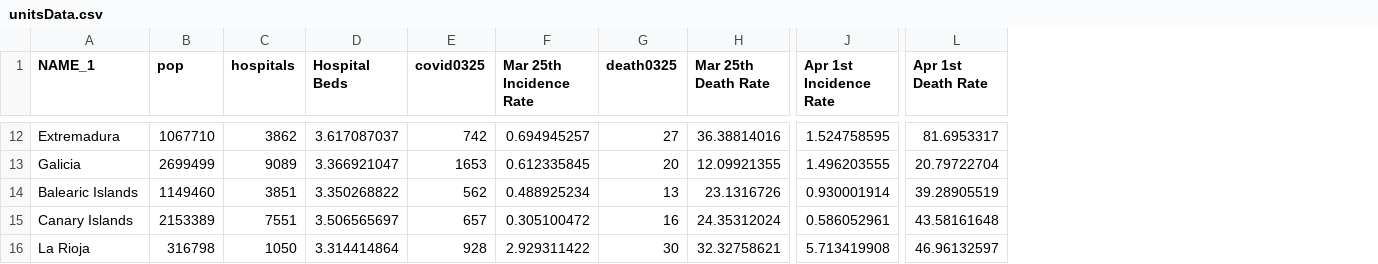
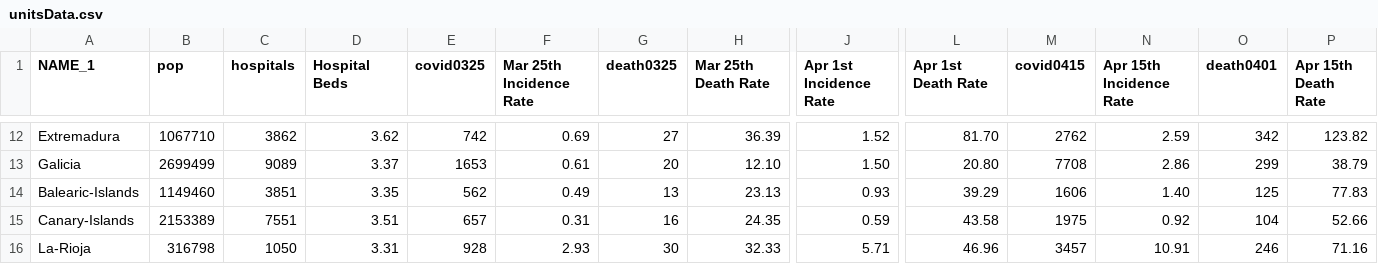
Before and after one commit to swang874/unit-3, a CSV file: data/unitsData.csv, drawn as a sheet; only a part is shown, gaps mark what is left out; the diff covers the shown part only; the diff names each change by its address in the sheet, - before the commit and + after, or states it on an @@ line.

```diff
--- a/data/unitsData.csv
+++ b/data/unitsData.csv
+column M (covid0415), rows 12-16: 2762 | 7708 | 1606 | 1975 | 3457
+column N (Apr 15th Incidence Rate), rows 12-16: 2.59 | 2.86 | 1.40 | 0.92 | 10.91
+column O (death0401), rows 12-16: 342 | 299 | 125 | 104 | 246
+column P (Apr 15th Death Rate), rows 12-16: 123.82 | 38.79 | 77.83 | 52.66 | 71.16
-D12 (Hospital Beds): 3.617087037
+D12 (Hospital Beds): 3.62
-F12 (Mar 25th Incidence Rate): 0.694945257
+F12 (Mar 25th Incidence Rate): 0.69
-H12 (Mar 25th Death Rate): 36.38814016
+H12 (Mar 25th Death Rate): 36.39
-J12 (Apr 1st Incidence Rate): 1.524758595
+J12 (Apr 1st Incidence Rate): 1.52
-L12 (Apr 1st Death Rate): 81.6953317
+L12 (Apr 1st Death Rate): 81.70
-D13 (Hospital Beds): 3.366921047
+D13 (Hospital Beds): 3.37
-F13 (Mar 25th Incidence Rate): 0.612335845
+F13 (Mar 25th Incidence Rate): 0.61
-H13 (Mar 25th Death Rate): 12.09921355
+H13 (Mar 25th Death Rate): 12.10
-J13 (Apr 1st Incidence Rate): 1.496203555
+J13 (Apr 1st Incidence Rate): 1.50
-L13 (Apr 1st Death Rate): 20.79722704
+L13 (Apr 1st Death Rate): 20.80
-A14 (NAME_1): Balearic Islands
+A14 (NAME_1): Balearic-Islands
-D14 (Hospital Beds): 3.350268822
+D14 (Hospital Beds): 3.35
-F14 (Mar 25th Incidence Rate): 0.488925234
+F14 (Mar 25th Incidence Rate): 0.49
-H14 (Mar 25th Death Rate): 23.1316726
+H14 (Mar 25th Death Rate): 23.13
-J14 (Apr 1st Incidence Rate): 0.930001914
+J14 (Apr 1st Incidence Rate): 0.93
-L14 (Apr 1st Death Rate): 39.28905519
+L14 (Apr 1st Death Rate): 39.29
-A15 (NAME_1): Canary Islands
+A15 (NAME_1): Canary-Islands
-D15 (Hospital Beds): 3.506565697
+D15 (Hospital Beds): 3.51
-F15 (Mar 25th Incidence Rate): 0.305100472
+F15 (Mar 25th Incidence Rate): 0.31
-H15 (Mar 25th Death Rate): 24.35312024
+H15 (Mar 25th Death Rate): 24.35
-J15 (Apr 1st Incidence Rate): 0.586052961
+J15 (Apr 1st Incidence Rate): 0.59
-L15 (Apr 1st Death Rate): 43.58161648
+L15 (Apr 1st Death Rate): 43.58
-A16 (NAME_1): La Rioja
+A16 (NAME_1): La-Rioja
-D16 (Hospital Beds): 3.314414864
+D16 (Hospital Beds): 3.31
-F16 (Mar 25th Incidence Rate): 2.929311422
+F16 (Mar 25th Incidence Rate): 2.93
-H16 (Mar 25th Death Rate): 32.32758621
+H16 (Mar 25th Death Rate): 32.33
-J16 (Apr 1st Incidence Rate): 5.713419908
+J16 (Apr 1st Incidence Rate): 5.71
-L16 (Apr 1st Death Rate): 46.96132597
+L16 (Apr 1st Death Rate): 46.96
```
Also changed, not shown: 71 edited cells elsewhere in this file, 4 other files.
